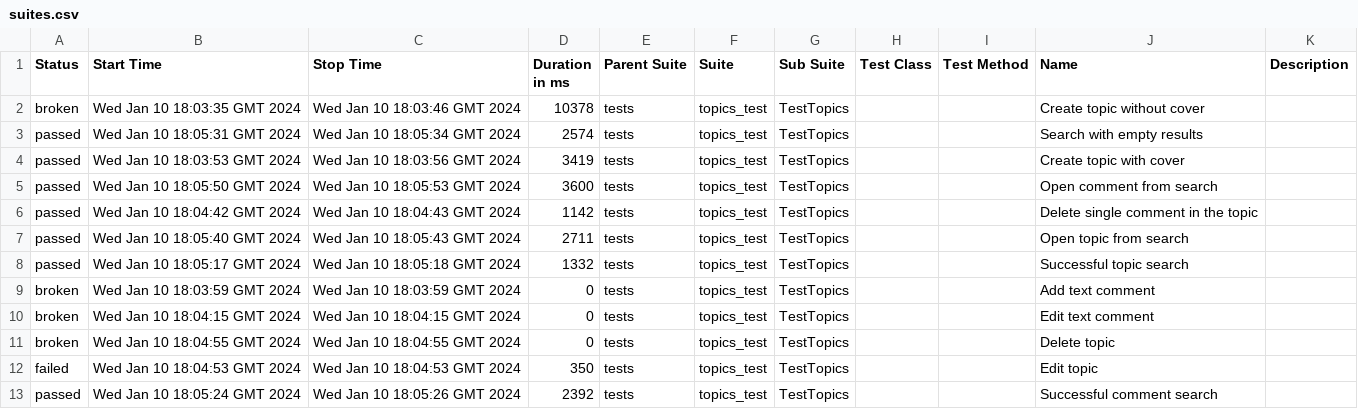
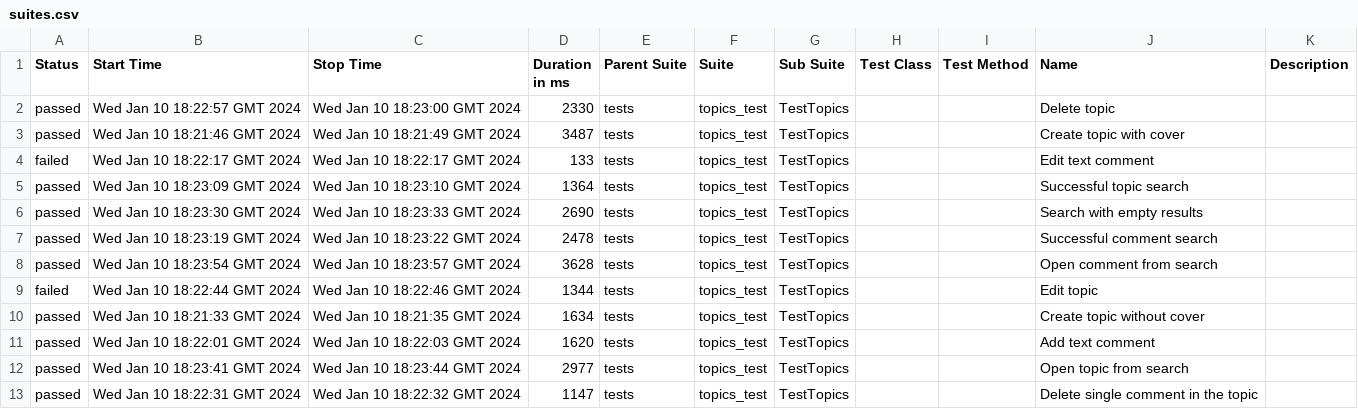
Before and after one commit to Victoria-Buzueva/CICDtest, a CSV file: data/suites.csv, drawn as a sheet.

```diff
--- a/data/suites.csv
+++ b/data/suites.csv
@@ -1,13 +1,13 @@
 "Status","Start Time","Stop Time","Duration in ms","Parent Suite","Suite","Sub Suite","Test Class","Test Method","Name","Description"
-"broken","Wed Jan 10 18:03:35 GMT 2024","Wed Jan 10 18:03:46 GMT 2024","10378","tests","topics_test","TestTopics","","","Create topic without cover",""
-"passed","Wed Jan 10 18:05:31 GMT 2024","Wed Jan 10 18:05:34 GMT 2024","2574","tests","topics_test","TestTopics","","","Search with empty results",""
-"passed","Wed Jan 10 18:03:53 GMT 2024","Wed Jan 10 18:03:56 GMT 2024","3419","tests","topics_test","TestTopics","","","Create topic with cover",""
-"passed","Wed Jan 10 18:05:50 GMT 2024","Wed Jan 10 18:05:53 GMT 2024","3600","tests","topics_test","TestTopics","","","Open comment from search",""
-"passed","Wed Jan 10 18:04:42 GMT 2024","Wed Jan 10 18:04:43 GMT 2024","1142","tests","topics_test","TestTopics","","","Delete single comment in the topic",""
-"passed","Wed Jan 10 18:05:40 GMT 2024","Wed Jan 10 18:05:43 GMT 2024","2711","tests","topics_test","TestTopics","","","Open topic from search",""
-"passed","Wed Jan 10 18:05:17 GMT 2024","Wed Jan 10 18:05:18 GMT 2024","1332","tests","topics_test","TestTopics","","","Successful topic search",""
-"broken","Wed Jan 10 18:03:59 GMT 2024","Wed Jan 10 18:03:59 GMT 2024","0","tests","topics_test","TestTopics","","","Add text comment",""
-"broken","Wed Jan 10 18:04:15 GMT 2024","Wed Jan 10 18:04:15 GMT 2024","0","tests","topics_test","TestTopics","","","Edit text comment",""
-"broken","Wed Jan 10 18:04:55 GMT 2024","Wed Jan 10 18:04:55 GMT 2024","0","tests","topics_test","TestTopics","","","Delete topic",""
-"failed","Wed Jan 10 18:04:53 GMT 2024","Wed Jan 10 18:04:53 GMT 2024","350","tests","topics_test","TestTopics","","","Edit topic",""
-"passed","Wed Jan 10 18:05:24 GMT 2024","Wed Jan 10 18:05:26 GMT 2024","2392","tests","topics_test","TestTopics","","","Successful comment search",""
+"passed","Wed Jan 10 18:22:57 GMT 2024","Wed Jan 10 18:23:00 GMT 2024","2330","tests","topics_test","TestTopics","","","Delete topic",""
+"passed","Wed Jan 10 18:21:46 GMT 2024","Wed Jan 10 18:21:49 GMT 2024","3487","tests","topics_test","TestTopics","","","Create topic with cover",""
+"failed","Wed Jan 10 18:22:17 GMT 2024","Wed Jan 10 18:22:17 GMT 2024","133","tests","topics_test","TestTopics","","","Edit text comment",""
+"passed","Wed Jan 10 18:23:09 GMT 2024","Wed Jan 10 18:23:10 GMT 2024","1364","tests","topics_test","TestTopics","","","Successful topic search",""
+"passed","Wed Jan 10 18:23:30 GMT 2024","Wed Jan 10 18:23:33 GMT 2024","2690","tests","topics_test","TestTopics","","","Search with empty results",""
+"passed","Wed Jan 10 18:23:19 GMT 2024","Wed Jan 10 18:23:22 GMT 2024","2478","tests","topics_test","TestTopics","","","Successful comment search",""
+"passed","Wed Jan 10 18:23:54 GMT 2024","Wed Jan 10 18:23:57 GMT 2024","3628","tests","topics_test","TestTopics","","","Open comment from search",""
+"failed","Wed Jan 10 18:22:44 GMT 2024","Wed Jan 10 18:22:46 GMT 2024","1344","tests","topics_test","TestTopics","","","Edit topic",""
+"passed","Wed Jan 10 18:21:33 GMT 2024","Wed Jan 10 18:21:35 GMT 2024","1634","tests","topics_test","TestTopics","","","Create topic without cover",""
+"passed","Wed Jan 10 18:22:01 GMT 2024","Wed Jan 10 18:22:03 GMT 2024","1620","tests","topics_test","TestTopics","","","Add text comment",""
+"passed","Wed Jan 10 18:23:41 GMT 2024","Wed Jan 10 18:23:44 GMT 2024","2977","tests","topics_test","TestTopics","","","Open topic from search",""
+"passed","Wed Jan 10 18:22:31 GMT 2024","Wed Jan 10 18:22:32 GMT 2024","1147","tests","topics_test","TestTopics","","","Delete single comment in the topic",""
```
Also changed, not shown: 40 other files.
